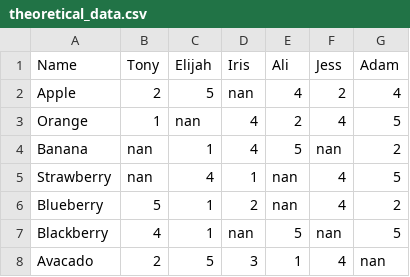
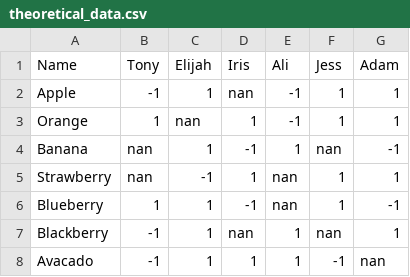
Before and after one commit to googleinterns/step3-2020, a CSV file: similarity/rec_sys/theoretical_data.csv, drawn as a sheet.

Commit message:
change data to binary, improve SVD

```diff
--- a/similarity/rec_sys/theoretical_data.csv
+++ b/similarity/rec_sys/theoretical_data.csv
@@ -1,8 +1,8 @@
 Name,Tony,Elijah,Iris,Ali,Jess,Adam
-Apple,2,5,nan,4,2,4
-Orange,1,nan,4,2,4,5
-Banana,nan,1,4,5,nan,2
-Strawberry,nan,4,1,nan,4,5
-Blueberry,5,1,2,nan,4,2
-Blackberry,4,1,nan,5,nan,5
-Avacado,2,5,3,1,4,nan
+Apple,-1,1,nan,-1,1,1
+Orange,1,nan,1,-1,1,1
+Banana,nan,1,-1,1,nan,-1
+Strawberry,nan,-1,1,nan,1,1
+Blueberry,1,1,-1,nan,1,-1
+Blackberry,-1,1,nan,1,nan,1
+Avacado,-1,1,1,1,-1,nan
```
Also changed, not shown: 1 other file.
